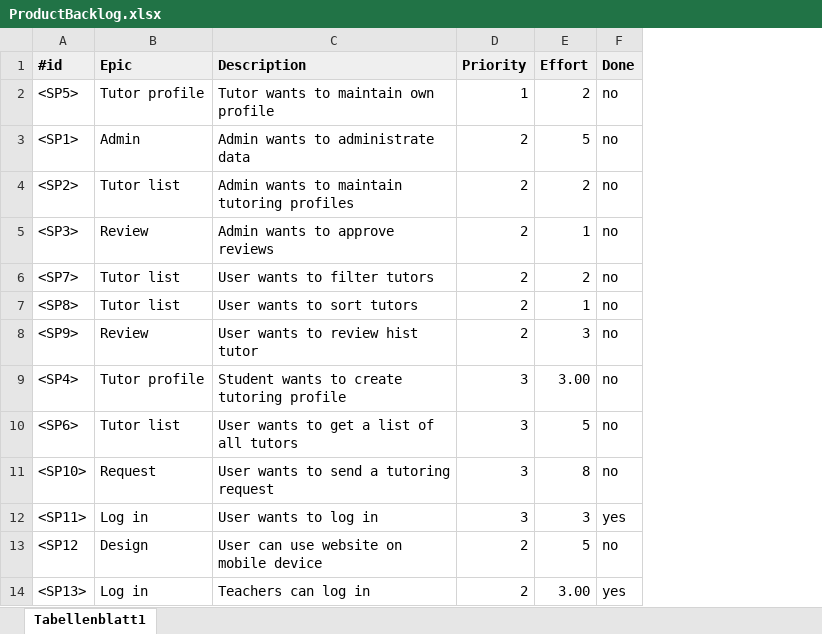
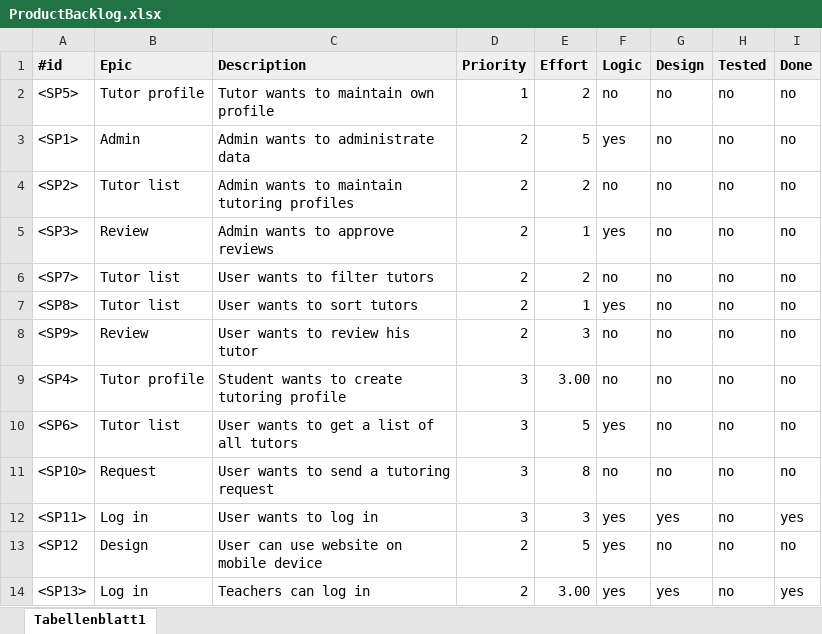
Before and after one commit to Eva0410/Nachhilfeboerse, an Excel workbook: 01_Planning/ProductBacklog/ProductBacklog.xlsx, sheet Tabellenblatt1, drawn as a sheet; values as stored, in another font and other column widths than the file's, no borders; the diff names each change by its address in the sheet, - before the commit and + after, or states it on an @@ line.

```diff
--- a/01_Planning/ProductBacklog/ProductBacklog.xlsx (sheet Tabellenblatt1)
+++ b/01_Planning/ProductBacklog/ProductBacklog.xlsx (sheet Tabellenblatt1)
+column F (Logic), rows 2-14: no | yes | no | yes | no | yes | no | no | yes | no | yes | yes | yes
+column G (Design), rows 2-14: no | no | no | no | no | no | no | no | no | no | yes | no | yes
+column H (Tested), rows 2-14: all no
-C8 (Description): User wants to review hist tutor
+C8 (Description): User wants to review his tutor
```
Also changed, not shown: 01_Planning/ProductBurndown.xlsx, 01_Planning/SprintLog.xlsx, 23 other files.
